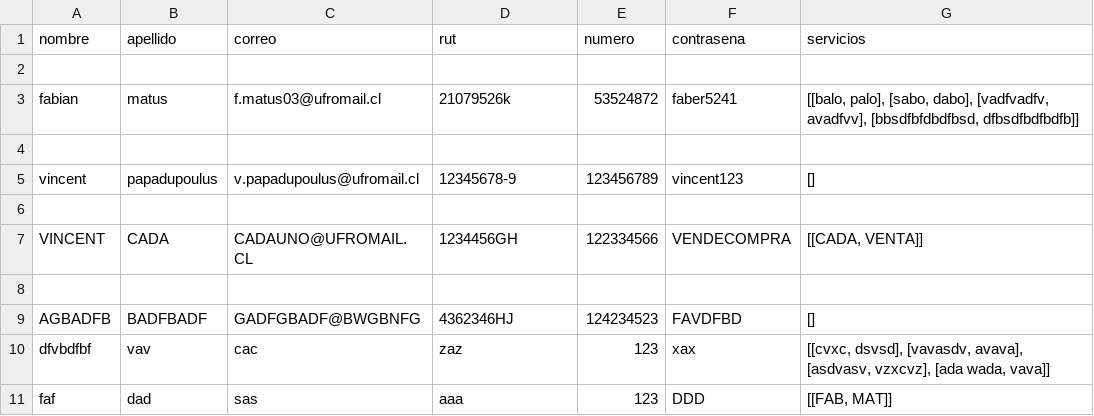
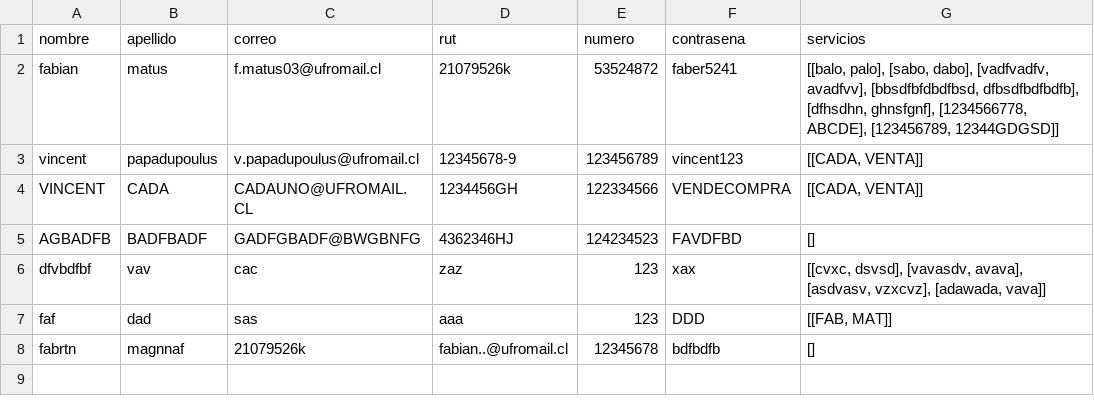
Before and after one commit to Tartatamudo/ProyectoProgOrientadaObjetos, a CSV file: compradores.csv, drawn as a sheet.

Commit message:
3er commit, se agregaron los validadores de: entero cadena
rut
correo
numero

```diff
--- a/compradores.csv
+++ b/compradores.csv
@@ -1,11 +1,8 @@
 nombre;apellido;correo;rut;numero;contrasena;servicios;
-
-fabian;matus;f.matus03@ufromail.cl;21079526k;53524872;faber5241;[[balo, palo], [sabo, dabo], [vadfvadfv, avadfvv], [bbsdfbfdbdfbsd, dfbsdfbdfbdfb]];
-
-vincent;papadupoulus;v.papadupoulus@ufromail.cl;12345678-9;123456789;vincent123;[];
-
+fabian;matus;f.matus03@ufromail.cl;21079526k;53524872;faber5241;[[balo, palo], [sabo, dabo], [vadfvadfv, avadfvv], [bbsdfbfdbdfbsd, dfbsdfbdfbdfb], [dfhsdhn, ghnsfgnf], [1234566778, ABCDE], [123456789, 12344GDGSD]];
+vincent;papadupoulus;v.papadupoulus@ufromail.cl;12345678-9;123456789;vincent123;[[CADA, VENTA]];
 VINCENT;CADA;CADAUNO@UFROMAIL.CL;1234456GH;122334566;VENDECOMPRA;[[CADA, VENTA]];
-
 AGBADFB;BADFBADF;GADFGBADF@BWGBNFG;4362346HJ;124234523;FAVDFBD;[];
-dfvbdfbf;vav;cac;zaz;123;xax;[[cvxc, dsvsd], [vavasdv, avava], [asdvasv, vzxcvz], [ada wada, vava]];
+dfvbdfbf;vav;cac;zaz;123;xax;[[cvxc, dsvsd], [vavasdv, avava], [asdvasv, vzxcvz], [adawada, vava]];
 faf;dad;sas;aaa;123;DDD;[[FAB, MAT]];
+fabrtn;magnnaf;21079526k;fabian..@ufromail.cl;12345678;bdfbdfb;[];
```
Also changed, not shown: 16 other files.
